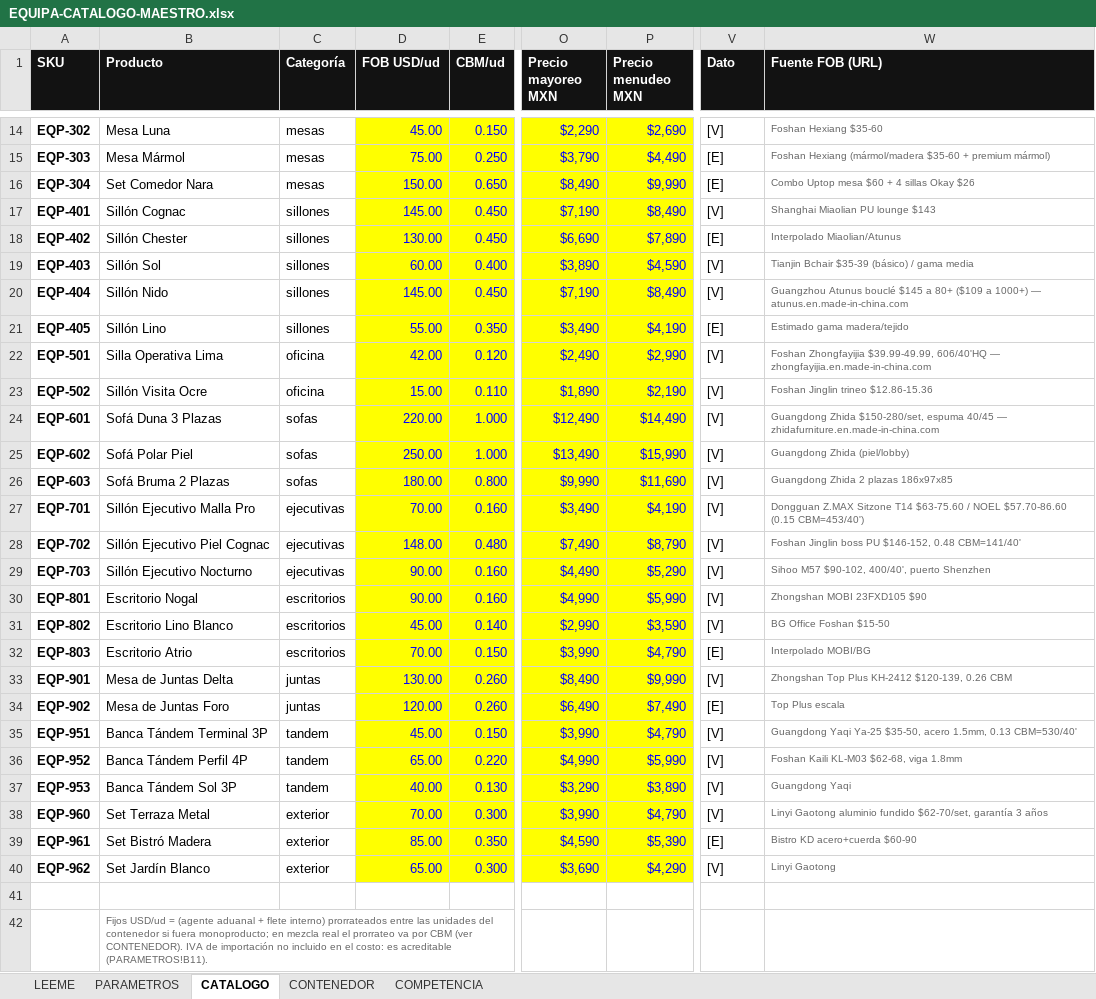
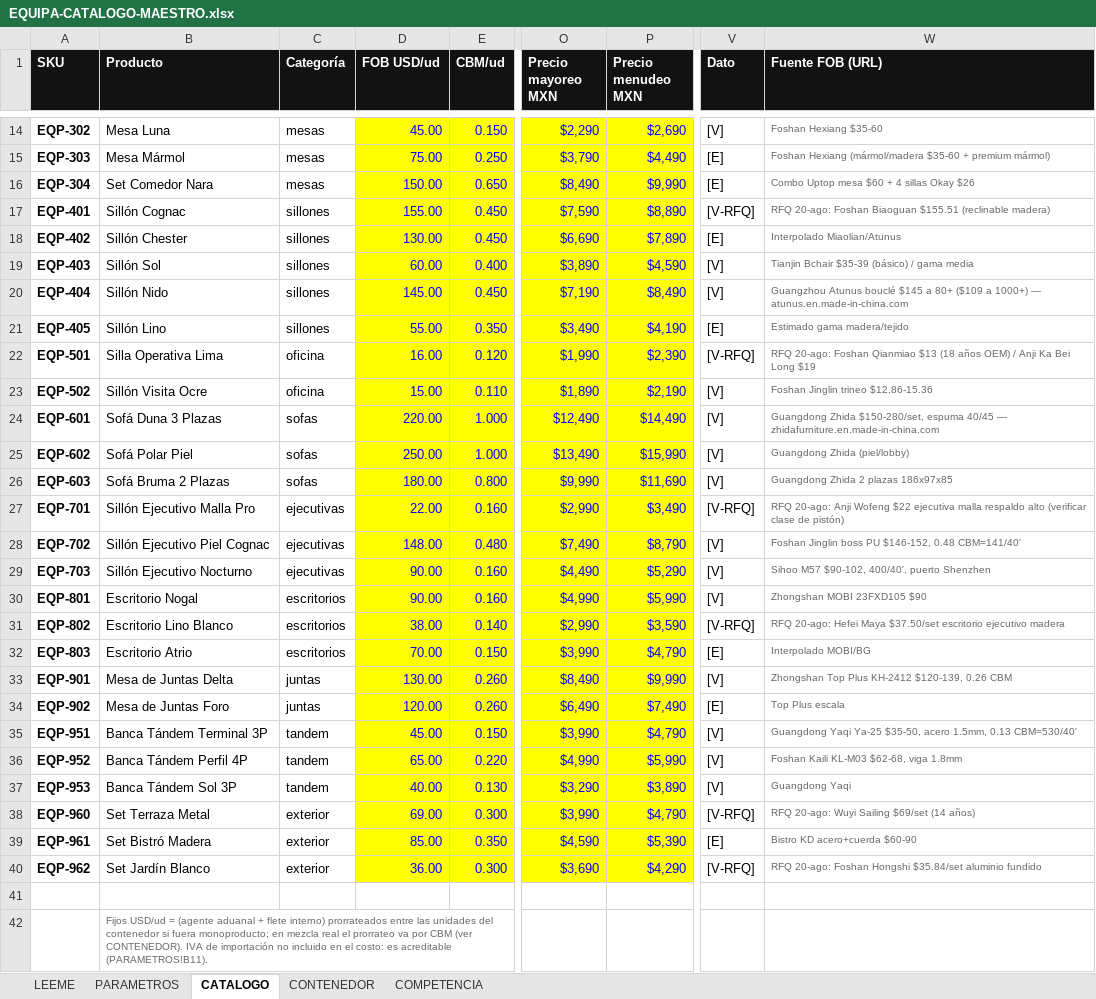
Before and after one commit to studioamr/equipa, an Excel workbook: investigacion/EQUIPA-CATALOGO-MAESTRO.xlsx, sheet CATALOGO, drawn as a sheet; only a part is shown, gaps mark what is left out; values as stored, in another font and other column widths than the file's, no borders; the diff covers the shown part only; the diff names each change by its address in the sheet, - before the commit and + after, or states it on an @@ line.

```diff
--- a/investigacion/EQUIPA-CATALOGO-MAESTRO.xlsx (sheet CATALOGO)
+++ b/investigacion/EQUIPA-CATALOGO-MAESTRO.xlsx (sheet CATALOGO)
-D17 (FOB USD/ud): 145.00
+D17 (FOB USD/ud): 155.00
-O17 (Precio mayoreo MXN): $7,190
+O17 (Precio mayoreo MXN): $7,590
-P17 (Precio menudeo MXN): $8,490
+P17 (Precio menudeo MXN): $8,890
-V17 (Dato): [V]
+V17 (Dato): [V-RFQ]
-W17 (Fuente FOB (URL)): Shanghai Miaolian PU lounge $143
+W17 (Fuente FOB (URL)): RFQ 20-ago: Foshan Biaoguan $155.51 (reclinable madera)
-D22 (FOB USD/ud): 42.00
+D22 (FOB USD/ud): 16.00
-O22 (Precio mayoreo MXN): $2,490
+O22 (Precio mayoreo MXN): $1,990
-P22 (Precio menudeo MXN): $2,990
+P22 (Precio menudeo MXN): $2,390
-V22 (Dato): [V]
+V22 (Dato): [V-RFQ]
-W22 (Fuente FOB (URL)): Foshan Zhongfayijia $39.99-49.99, 606/40'HQ — zhongfayijia.en.made-in-china.com
+W22 (Fuente FOB (URL)): RFQ 20-ago: Foshan Qianmiao $13 (18 años OEM) / Anji Ka Bei Long $19
-D27 (FOB USD/ud): 70.00
+D27 (FOB USD/ud): 22.00
-O27 (Precio mayoreo MXN): $3,490
+O27 (Precio mayoreo MXN): $2,990
-P27 (Precio menudeo MXN): $4,190
+P27 (Precio menudeo MXN): $3,490
-V27 (Dato): [V]
+V27 (Dato): [V-RFQ]
-W27 (Fuente FOB (URL)): Dongguan Z.MAX Sitzone T14 $63-75.60 / NOEL $57.70-86.60 (0.15 CBM=453/40')
+W27 (Fuente FOB (URL)): RFQ 20-ago: Anji Wofeng $22 ejecutiva malla respaldo alto (verificar clase de pistón)
-D31 (FOB USD/ud): 45.00
+D31 (FOB USD/ud): 38.00
-V31 (Dato): [V]
+V31 (Dato): [V-RFQ]
-W31 (Fuente FOB (URL)): BG Office Foshan $15-50
+W31 (Fuente FOB (URL)): RFQ 20-ago: Hefei Maya $37.50/set escritorio ejecutivo madera
-D38 (FOB USD/ud): 70.00
+D38 (FOB USD/ud): 69.00
-V38 (Dato): [V]
+V38 (Dato): [V-RFQ]
-W38 (Fuente FOB (URL)): Linyi Gaotong aluminio fundido $62-70/set, garantía 3 años
+W38 (Fuente FOB (URL)): RFQ 20-ago: Wuyi Sailing $69/set (14 años)
-D40 (FOB USD/ud): 65.00
+D40 (FOB USD/ud): 36.00
-V40 (Dato): [V]
+V40 (Dato): [V-RFQ]
-W40 (Fuente FOB (URL)): Linyi Gaotong
+W40 (Fuente FOB (URL)): RFQ 20-ago: Foshan Hongshi $35.84/set aluminio fundido
```
Also changed, not shown: 33 edited cells elsewhere in this sheet, 2 other files.
